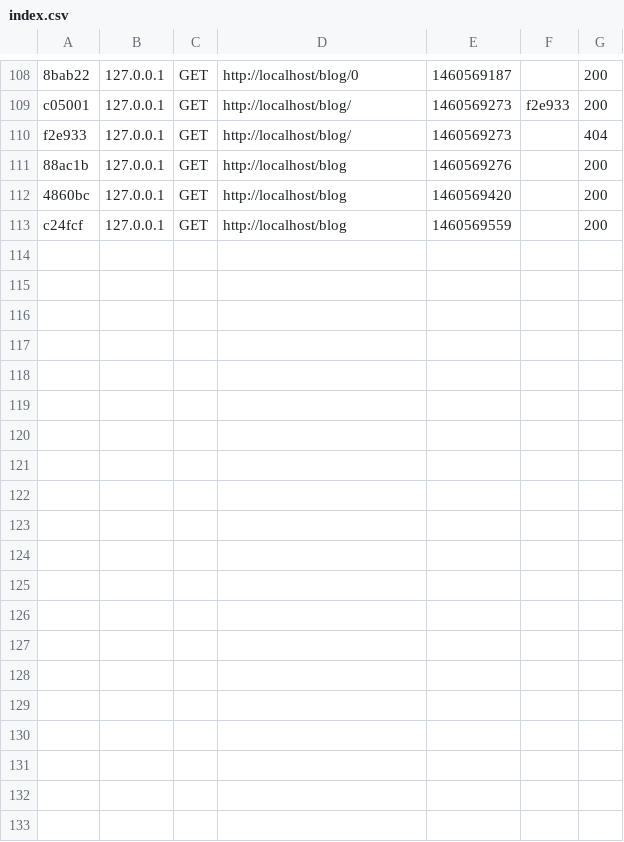
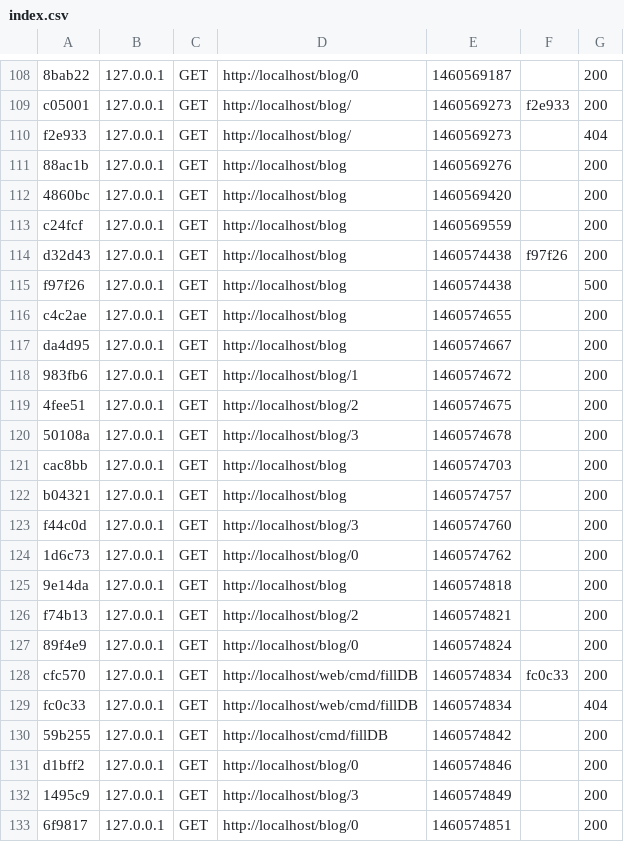
Before and after one commit to marianoheller/blog, a CSV file: var/cache/dev/profiler/index.csv, drawn as a sheet; only a part is shown, gaps mark what is left out; the diff names each change by its address in the sheet, - before the commit and + after, or states it on an @@ line.

```diff
--- a/var/cache/dev/profiler/index.csv
+++ b/var/cache/dev/profiler/index.csv
+row 114: d32d43 | 127.0.0.1 | GET | http://localhost/blog | 1460574438 | f97f26 | 200
+row 115: f97f26 | 127.0.0.1 | GET | http://localhost/blog | 1460574438 |  | 500
+row 116: c4c2ae | 127.0.0.1 | GET | http://localhost/blog | 1460574655 |  | 200
+row 117: da4d95 | 127.0.0.1 | GET | http://localhost/blog | 1460574667 |  | 200
+row 118: 983fb6 | 127.0.0.1 | GET | http://localhost/blog/1 | 1460574672 |  | 200
+row 119: 4fee51 | 127.0.0.1 | GET | http://localhost/blog/2 | 1460574675 |  | 200
+row 120: 50108a | 127.0.0.1 | GET | http://localhost/blog/3 | 1460574678 |  | 200
+row 121: cac8bb | 127.0.0.1 | GET | http://localhost/blog | 1460574703 |  | 200
+row 122: b04321 | 127.0.0.1 | GET | http://localhost/blog | 1460574757 |  | 200
+row 123: f44c0d | 127.0.0.1 | GET | http://localhost/blog/3 | 1460574760 |  | 200
+row 124: 1d6c73 | 127.0.0.1 | GET | http://localhost/blog/0 | 1460574762 |  | 200
+row 125: 9e14da | 127.0.0.1 | GET | http://localhost/blog | 1460574818 |  | 200
+row 126: f74b13 | 127.0.0.1 | GET | http://localhost/blog/2 | 1460574821 |  | 200
+row 127: 89f4e9 | 127.0.0.1 | GET | http://localhost/blog/0 | 1460574824 |  | 200
+row 128: cfc570 | 127.0.0.1 | GET | http://localhost/web/cmd/fillDB | 1460574834 | fc0c33 | 200
+row 129: fc0c33 | 127.0.0.1 | GET | http://localhost/web/cmd/fillDB | 1460574834 |  | 404
+row 130: 59b255 | 127.0.0.1 | GET | http://localhost/cmd/fillDB | 1460574842 |  | 200
+row 131: d1bff2 | 127.0.0.1 | GET | http://localhost/blog/0 | 1460574846 |  | 200
+row 132: 1495c9 | 127.0.0.1 | GET | http://localhost/blog/3 | 1460574849 |  | 200
+row 133: 6f9817 | 127.0.0.1 | GET | http://localhost/blog/0 | 1460574851 |  | 200
```
Also changed, not shown: 5 other files.
